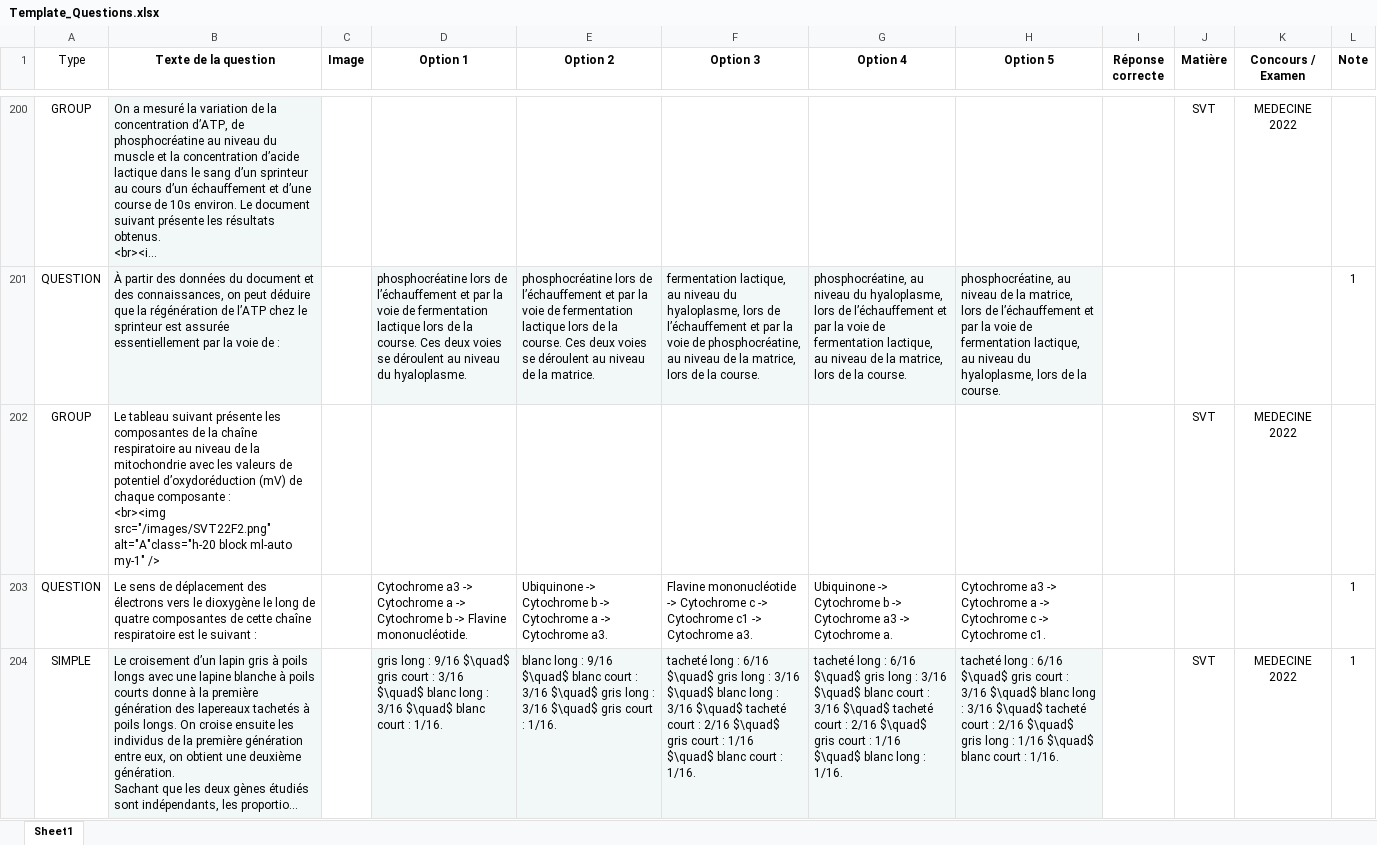
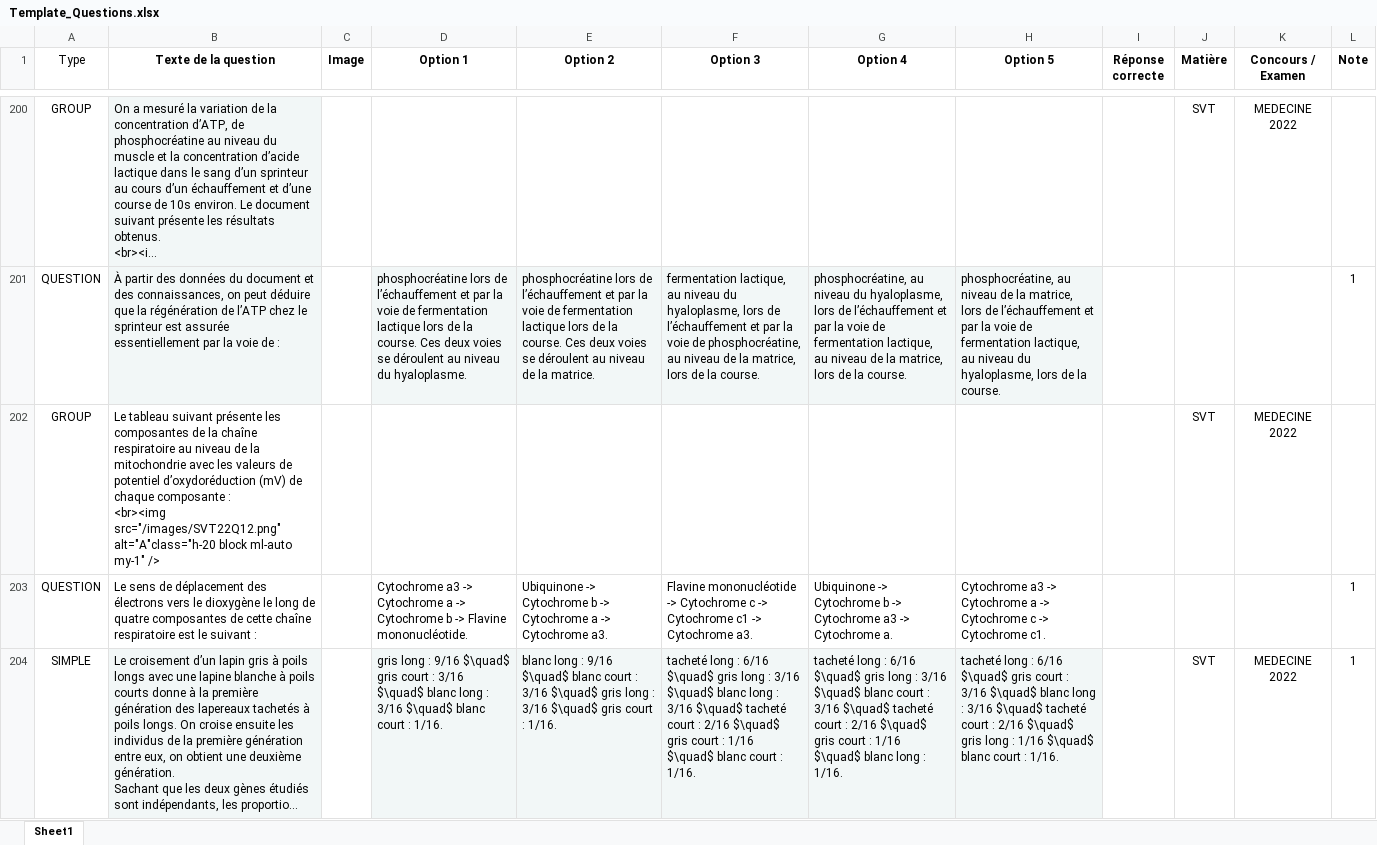
Before and after one commit to moulaycherif/MED-CONTEST, an Excel workbook: Template_Questions.xlsx, sheet Sheet1, drawn as a sheet; only a part is shown, gaps mark what is left out; long unchanged cells end in …; values as stored, in another font and other column widths than the file's, no borders; ↵ is a line break in a cell; the diff covers the shown part only; the diff names each change by its address in the sheet, - before the commit and + after, or states it on an @@ line.

```diff
--- a/Template_Questions.xlsx (sheet Sheet1)
+++ b/Template_Questions.xlsx (sheet Sheet1)
-B202 (Texte de la question): …: ↵ <br><img src="/images/SVT22F2.png" alt="A"class="h-20 block…
+B202 (Texte de la question): …: ↵ <br><img src="/images/SVT22Q12.png" alt="A"class="h-20 block…
```
Also changed, not shown: 1 edited cell elsewhere in this sheet, 3 other files.
